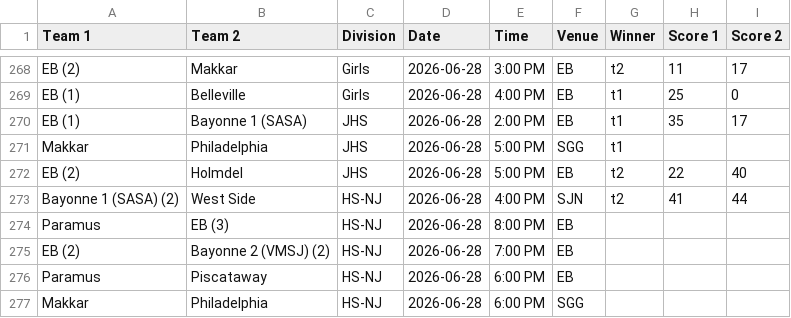
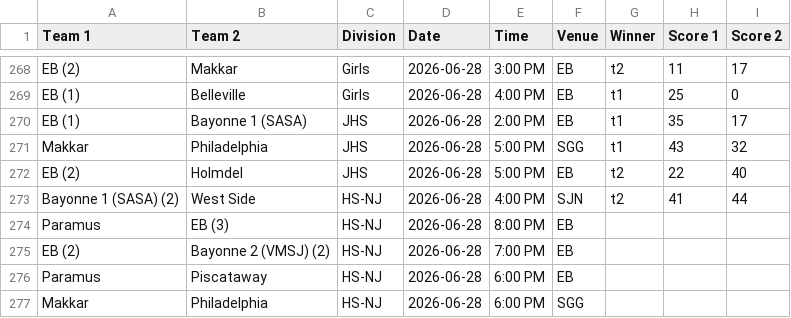
Before and after one commit to nacopticleague/full-schedule-homepage, a CSV file: data/games.csv, drawn as a sheet; only a part is shown, gaps mark what is left out.

Commit message:
Update data/games.csv from Google Sheet

```diff
--- a/data/games.csv
+++ b/data/games.csv
@@ -270,3 +270,3 @@ EB (1),Belleville,Girls,2026-06-28,4:00 PM,EB,t1,25,0
 EB (1),Bayonne 1 (SASA),JHS,2026-06-28,2:00 PM,EB,t1,35,17
-Makkar,Philadelphia,JHS,2026-06-28,5:00 PM,SGG,t1,,
+Makkar,Philadelphia,JHS,2026-06-28,5:00 PM,SGG,t1,43,32
 EB (2),Holmdel,JHS,2026-06-28,5:00 PM,EB,t2,22,40
```
